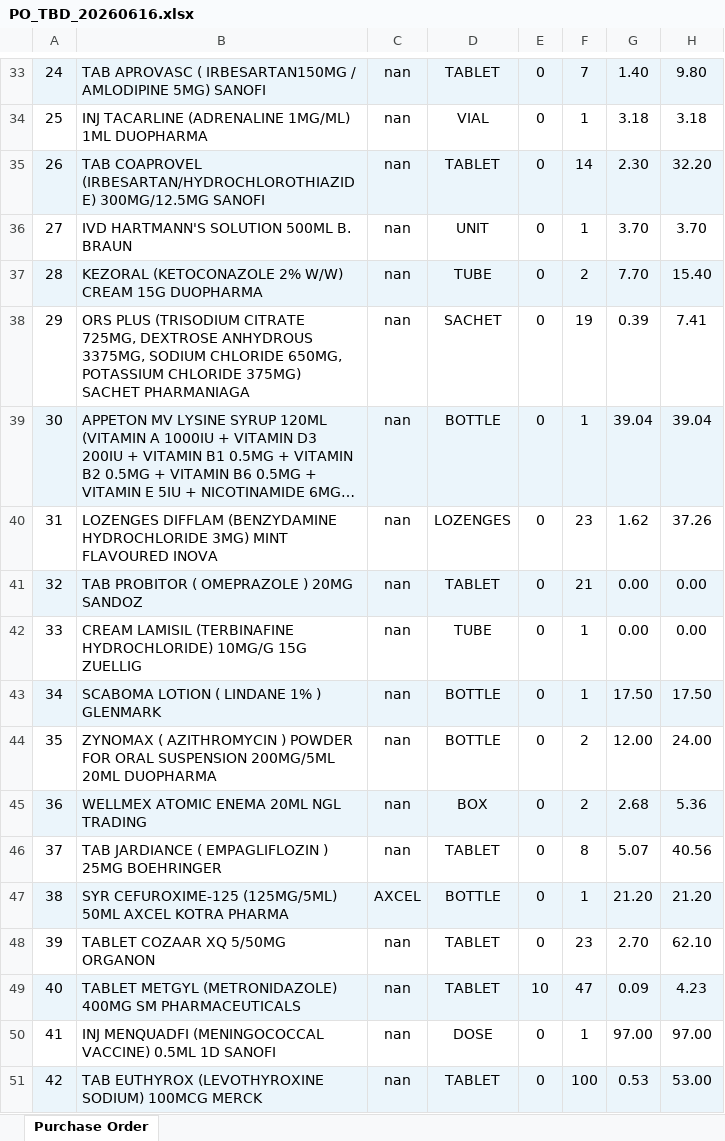
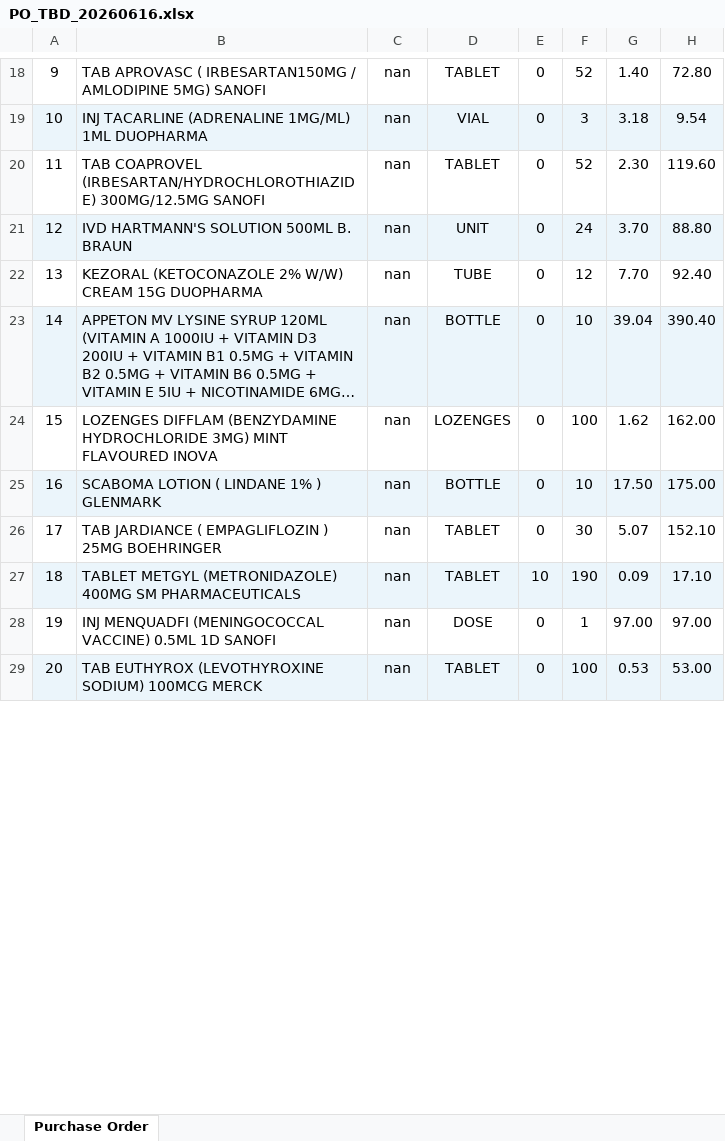
Before and after one commit to permaifong/permai-dashboard, an Excel workbook: PO_TBD_20260616.xlsx, sheet Purchase Order, drawn as a sheet; only a part is shown, gaps mark what is left out; long unchanged cells end in …; values as stored, in another font and other column widths than the file's, no borders; removed rows and columns are numbered as before the commit, all else as after; the diff covers the shown part only; the diff names each change by its address in the sheet, - before the commit and + after, or states it on an @@ line.

```diff
--- a/PO_TBD_20260616.xlsx (sheet Purchase Order)
+++ b/PO_TBD_20260616.xlsx (sheet Purchase Order)
@@ column A renumbered between rows 10 and 84 @@
-A18:H18 fill: #EBF5FB
+A18:H18 fill: none
-F18: 7
+F18: 52
-H18: 9.80
+H18: 72.80
-A19:H19 fill: none
+A19:H19 fill: #EBF5FB
-F19: 1
+F19: 3
-H19: 3.18
+H19: 9.54
-A20:H20 fill: #EBF5FB
+A20:H20 fill: none
-F20: 14
+F20: 52
-H20: 32.20
+H20: 119.60
-A21:H21 fill: none
+A21:H21 fill: #EBF5FB
-F21: 1
+F21: 24
-H21: 3.70
+H21: 88.80
-A22:H22 fill: #EBF5FB
+A22:H22 fill: none
-F22: 2
+F22: 12
-H22: 15.40
+H22: 92.40
-row 38: 29 | ORS PLUS (TRISODIUM CITRATE 725MG, DEXTROSE ANHYDROUS 3375MG, SODIUM CHLORIDE 650MG, POTASSIUM CHLORIDE 375MG) SACHET PHARMANIAGA | nan | SACHET | 0 | 19 | 0.39 | 7.41
-F23: 1
+F23: 10
-H23: 39.04
+H23: 390.40
-F24: 23
+F24: 100
-H24: 37.26
+H24: 162.00
-row 41: 32 | TAB PROBITOR ( OMEPRAZOLE ) 20MG SANDOZ | nan | TABLET | 0 | 21 | 0.00 | 0.00
-row 42: 33 | CREAM LAMISIL (TERBINAFINE HYDROCHLORIDE) 10MG/G 15G ZUELLIG | nan | TUBE | 0 | 1 | 0.00 | 0.00
-F25: 1
+F25: 10
-H25: 17.50
+H25: 175.00
-row 44: 35 | ZYNOMAX ( AZITHROMYCIN ) POWDER FOR ORAL SUSPENSION 200MG/5ML 20ML DUOPHARMA | nan | BOTTLE | 0 | 2 | 12.00 | 24.00
-row 45: 36 | WELLMEX ATOMIC ENEMA 20ML NGL TRADING | nan | BOX | 0 | 2 | 2.68 | 5.36
-F26: 8
+F26: 30
-H26: 40.56
+H26: 152.10
-row 47: 38 | SYR CEFUROXIME-125 (125MG/5ML) 50ML AXCEL KOTRA PHARMA | AXCEL | BOTTLE | 0 | 1 | 21.20 | 21.20
-row 48: 39 | TABLET COZAAR XQ 5/50MG ORGANON | nan | TABLET | 0 | 23 | 2.70 | 62.10
-F27: 47
+F27: 190
-H27: 4.23
+H27: 17.10
```
Also changed, not shown: 42 added rows, 25 removed rows, 28 edited cells and cell formats elsewhere in this sheet.
